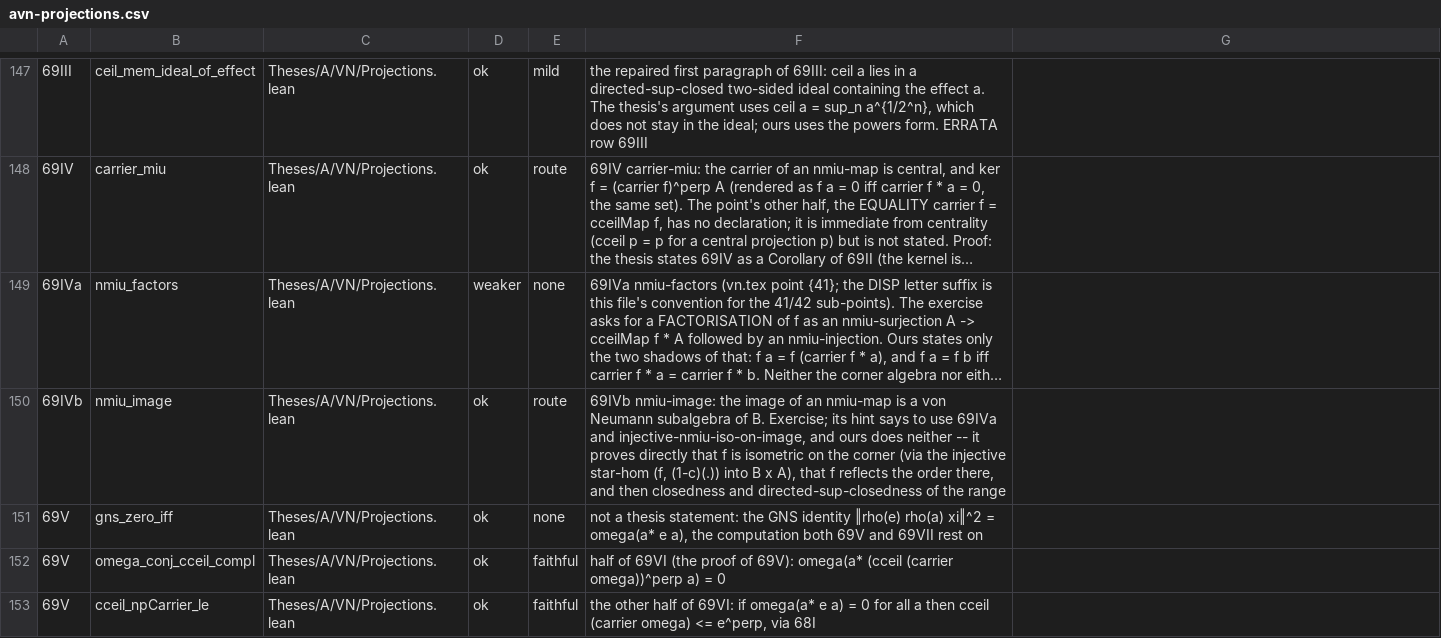
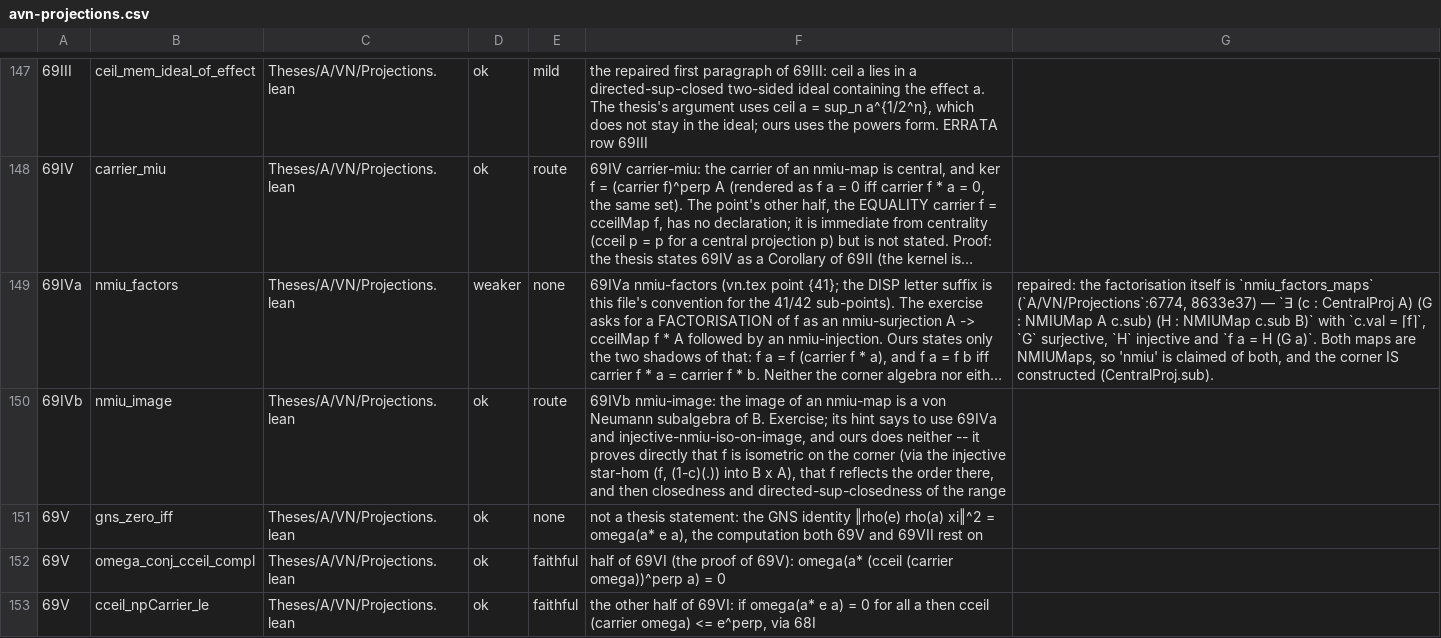
Before and after one commit to westerbaan/theses, a CSV file: lean/docs/audit/avn-projections.csv, drawn as a sheet; only a part is shown, gaps mark what is left out; long unchanged cells end in …; the diff covers the shown part only; the diff names each change by its address in the sheet, - before the commit and + after, or states it on an @@ line.

```diff
--- a/lean/docs/audit/avn-projections.csv
+++ b/lean/docs/audit/avn-projections.csv
-G149: (empty)
+G149: repaired: the factorisation itself is `nmiu_factors_maps` (`A/VN/Projections`:6774, 8633e37) — `∃ (c : CentralProj A) (G : NMIUMap A c.sub) (H : NMIUMap c.sub B)` with `c.val = ⌈f⌉`, `G` surjective, `H` injective and `f a = H (G a)`. Both maps are NMIUMaps, so 'nmiu' is claimed of both, and the corner IS constructed (CentralProj.sub).
```
Also changed, not shown: 12 edited cells elsewhere in this file, lean/docs/audit/avn-basic.csv, lean/docs/audit/bdils-hilbertmodules-selfdualcompletion.csv, 16 other files.
